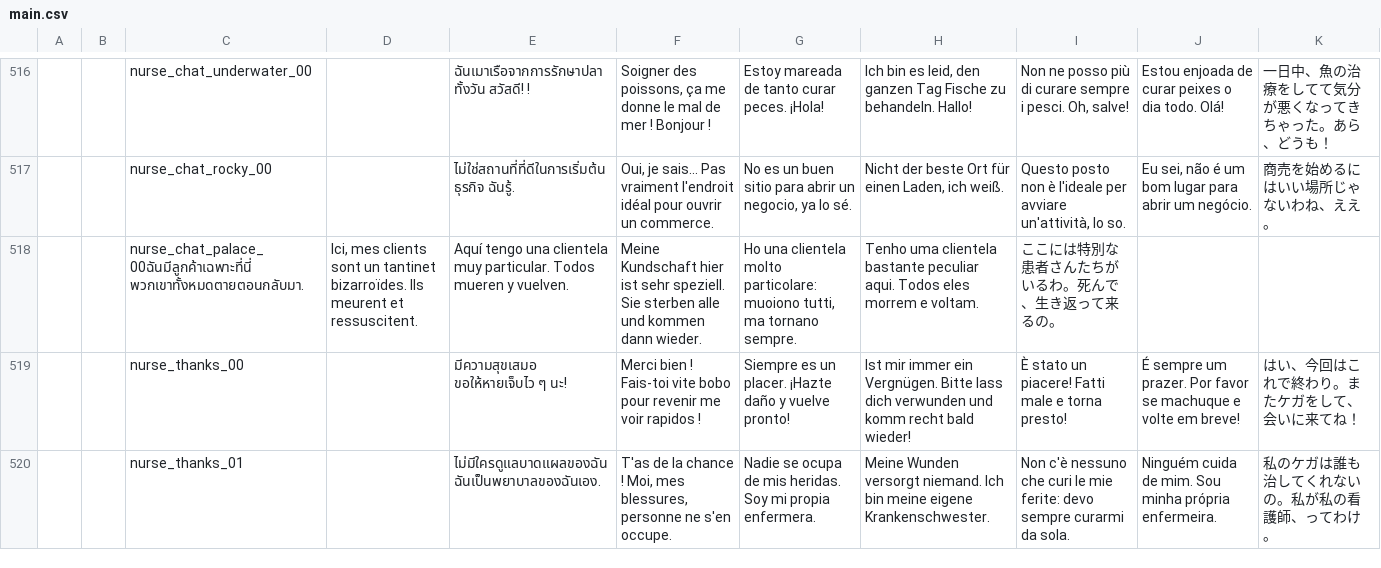
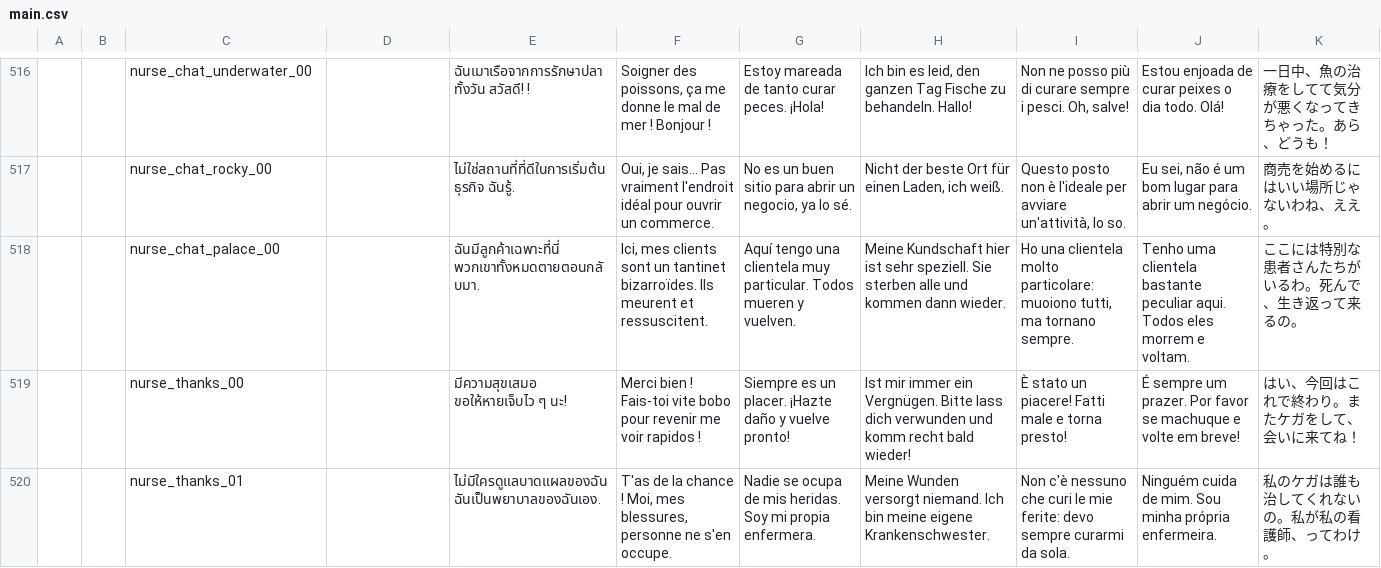
Before and after one commit to zerlkung/Wonder-Boy-TDT-Thai, a CSV file: data/strings/main.csv, drawn as a sheet; only a part is shown, gaps mark what is left out; removed rows and columns are numbered as before the commit, all else as after; the diff names each change by its address in the sheet, - before the commit and + after, or states it on an @@ line.

Commit message:
Add files via upload

```diff
--- a/data/strings/main.csv
+++ b/data/strings/main.csv
-row 518:  |  | nurse_chat_palace_00ฉันมีลูกค้าเฉพาะที่นี่ พวกเขาทั้งหมดตายตอนกลับมา. | Ici, mes clients sont un tantinet bizarroïdes. Ils meurent et ressuscitent. | Aquí tengo una clientela muy particular. Todos mueren y vuelven. | Meine Kundschaft hier ist sehr speziell. Sie sterben alle und kommen dann wieder. | Ho una clientela molto particolare: muoiono tutti, ma tornano sempre. | Tenho uma clientela bastante peculiar aqui. Todos eles morrem e voltam. | ここには特別な患者さんたちがいるわ。死んで、生き返って来るの。
+row 518:  |  | nurse_chat_palace_00 |  | ฉันมีลูกค้าเฉพาะที่นี่ พวกเขาทั้งหมดตายตอนกลับมา. | Ici, mes clients sont un tantinet bizarroïdes. Ils meurent et ressuscitent. | Aquí tengo una clientela muy particular. Todos mueren y vuelven. | Meine Kundschaft hier ist sehr speziell. Sie sterben alle und kommen dann wieder. | Ho una clientela molto particolare: muoiono tutti, ma tornano sempre. | Tenho uma clientela bastante peculiar aqui. Todos eles morrem e voltam. | ここには特別な患者さんたちがいるわ。死んで、生き返って来るの。
```
